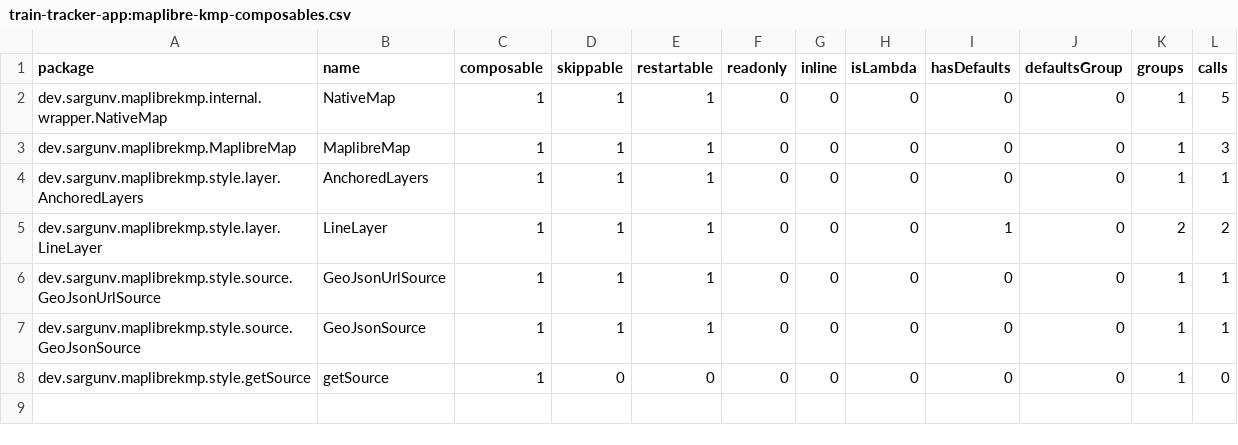
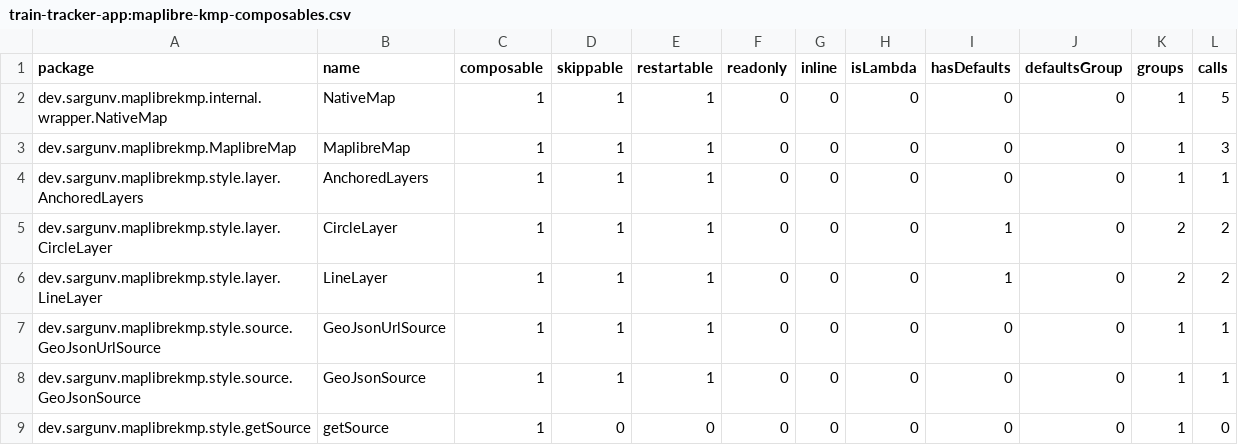
Before and after one commit to thanhdt-vietmap/vietmap-compose, a CSV file: maplibre-kmp/compose_compiler/train-tracker-app:maplibre-kmp-composables.csv, drawn as a sheet.

Commit message:
add circle layer and fix some bugs

```diff
--- a/maplibre-kmp/compose_compiler/train-tracker-app:maplibre-kmp-composables.csv
+++ b/maplibre-kmp/compose_compiler/train-tracker-app:maplibre-kmp-composables.csv
@@ -4,2 +4,3 @@ dev.sargunv.maplibrekmp.MaplibreMap,MaplibreMap,1,1,1,0,0,0,0,0,1,3,
 dev.sargunv.maplibrekmp.style.layer.AnchoredLayers,AnchoredLayers,1,1,1,0,0,0,0,0,1,1,
+dev.sargunv.maplibrekmp.style.layer.CircleLayer,CircleLayer,1,1,1,0,0,0,1,0,2,2,
 dev.sargunv.maplibrekmp.style.layer.LineLayer,LineLayer,1,1,1,0,0,0,1,0,2,2,
```
Also changed, not shown: 20 other files.
